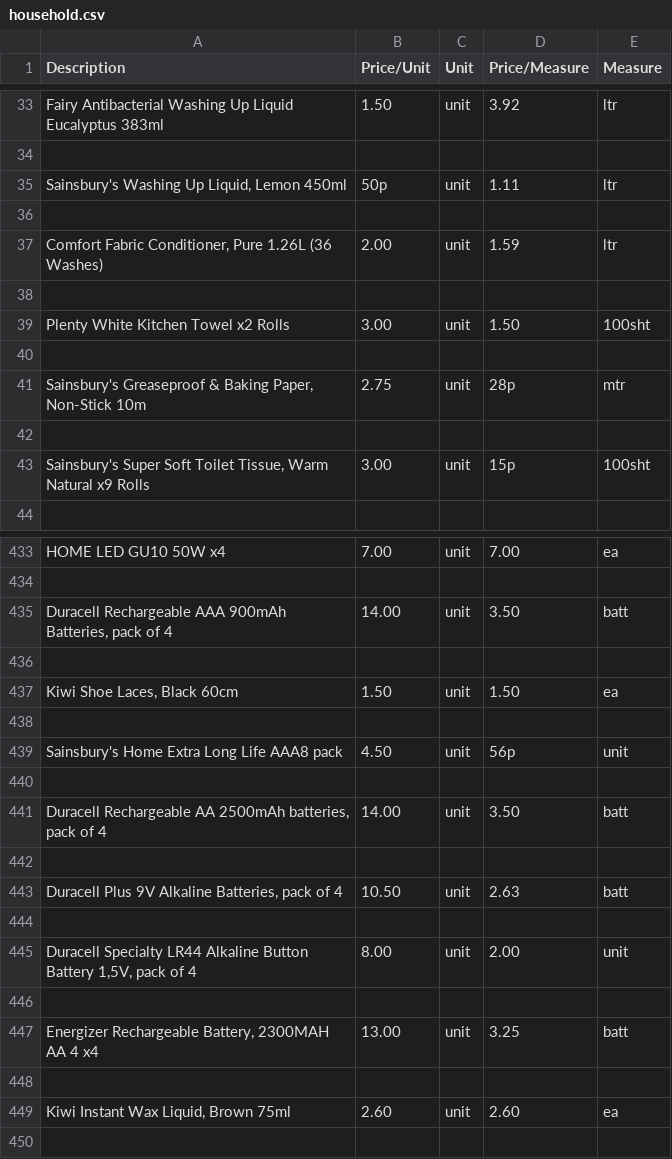
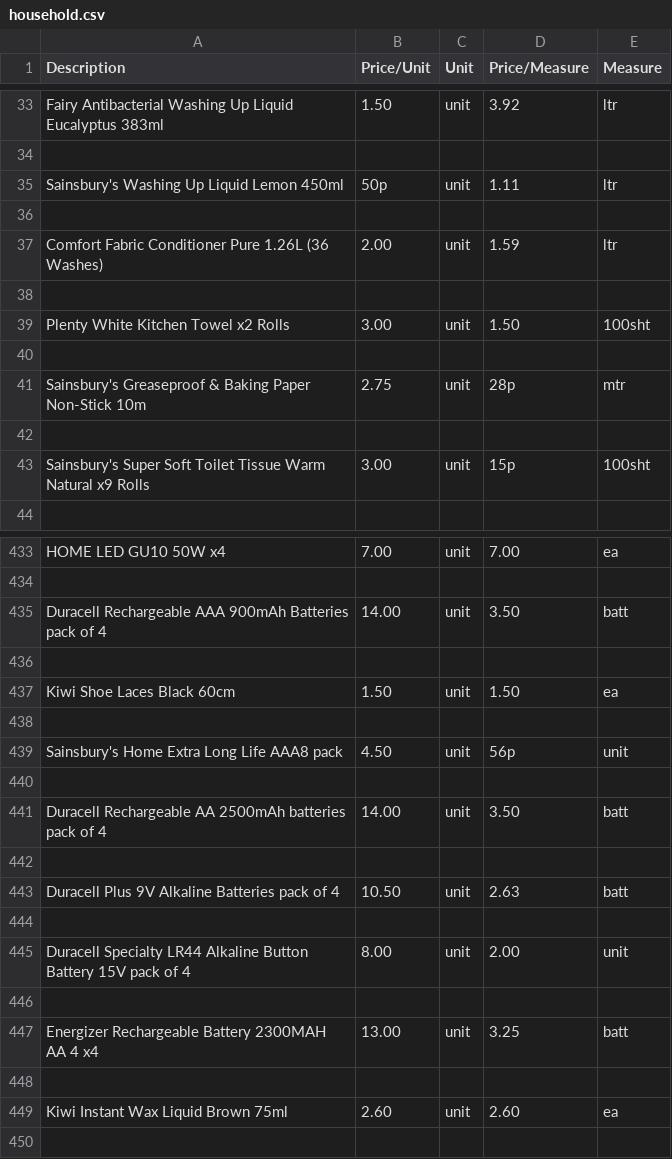
Before and after one commit to rainelow48/cheapest-groceries, a CSV file: csv files/household.csv, drawn as a sheet; only a part is shown, gaps mark what is left out; the diff covers the shown part only.

```diff
--- a/csv files/household.csv
+++ b/csv files/household.csv
@@ -34,5 +34,5 @@ Fairy Antibacterial Washing Up Liquid Eucalyptus 383ml,1.50,unit,3.92,ltr
 
-"Sainsbury's Washing Up Liquid, Lemon 450ml",50p,unit,1.11,ltr
+Sainsbury's Washing Up Liquid Lemon 450ml,50p,unit,1.11,ltr
 
-"Comfort Fabric Conditioner, Pure 1.26L (36 Washes)",2.00,unit,1.59,ltr
+Comfort Fabric Conditioner Pure 1.26L (36 Washes),2.00,unit,1.59,ltr
 
@@ -40,5 +40,5 @@ Plenty White Kitchen Towel x2 Rolls,3.00,unit,1.50,100sht
 
-"Sainsbury's Greaseproof & Baking Paper, Non-Stick 10m",2.75,unit,28p,mtr
+Sainsbury's Greaseproof & Baking Paper Non-Stick 10m,2.75,unit,28p,mtr
 
-"Sainsbury's Super Soft Toilet Tissue, Warm Natural x9 Rolls",3.00,unit,15p,100sht
+Sainsbury's Super Soft Toilet Tissue Warm Natural x9 Rolls,3.00,unit,15p,100sht
 
@@ -434,5 +434,5 @@ HOME LED GU10 50W x4,7.00,unit,7.00,ea
 
-"Duracell Rechargeable AAA 900mAh Batteries, pack of 4",14.00,unit,3.50,batt
+Duracell Rechargeable AAA 900mAh Batteries pack of 4,14.00,unit,3.50,batt
 
-"Kiwi Shoe Laces, Black 60cm",1.50,unit,1.50,ea
+Kiwi Shoe Laces Black 60cm,1.50,unit,1.50,ea
 
@@ -440,11 +440,11 @@ Sainsbury's Home Extra Long Life AAA8 pack,4.50,unit,56p,unit
 
-"Duracell Rechargeable AA 2500mAh batteries, pack of 4",14.00,unit,3.50,batt
+Duracell Rechargeable AA 2500mAh batteries pack of 4,14.00,unit,3.50,batt
 
-"Duracell Plus 9V Alkaline Batteries, pack of 4",10.50,unit,2.63,batt
+Duracell Plus 9V Alkaline Batteries pack of 4,10.50,unit,2.63,batt
 
-"Duracell Specialty LR44 Alkaline Button Battery 1,5V, pack of 4",8.00,unit,2.00,unit
+Duracell Specialty LR44 Alkaline Button Battery 15V pack of 4,8.00,unit,2.00,unit
 
-"Energizer Rechargeable Battery, 2300MAH AA 4 x4",13.00,unit,3.25,batt
+Energizer Rechargeable Battery 2300MAH AA 4 x4,13.00,unit,3.25,batt
 
-"Kiwi Instant Wax Liquid, Brown 75ml",2.60,unit,2.60,ea
+Kiwi Instant Wax Liquid Brown 75ml,2.60,unit,2.60,ea
 
```
Also changed, not shown: 86 edited cells elsewhere in this file, csv files/bakery.csv, csv files/dairyeggsandchilled.csv, 5 other files.
